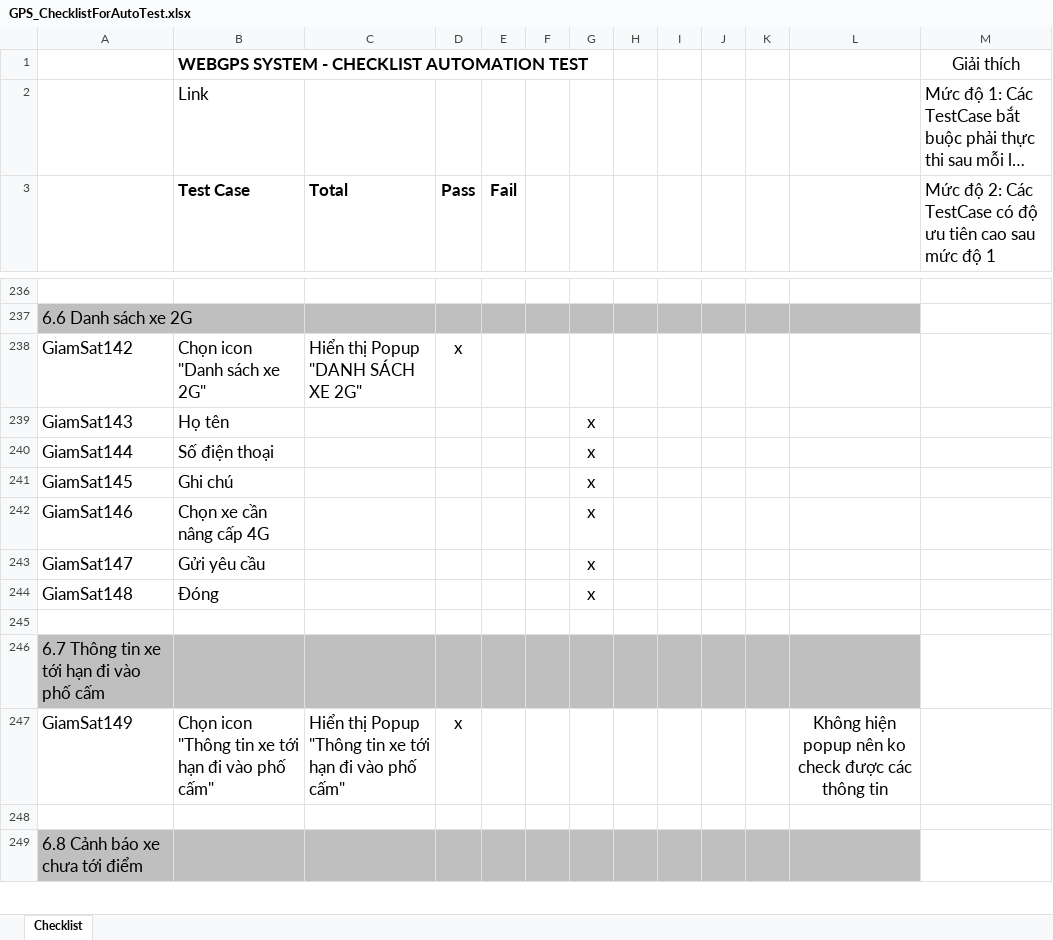
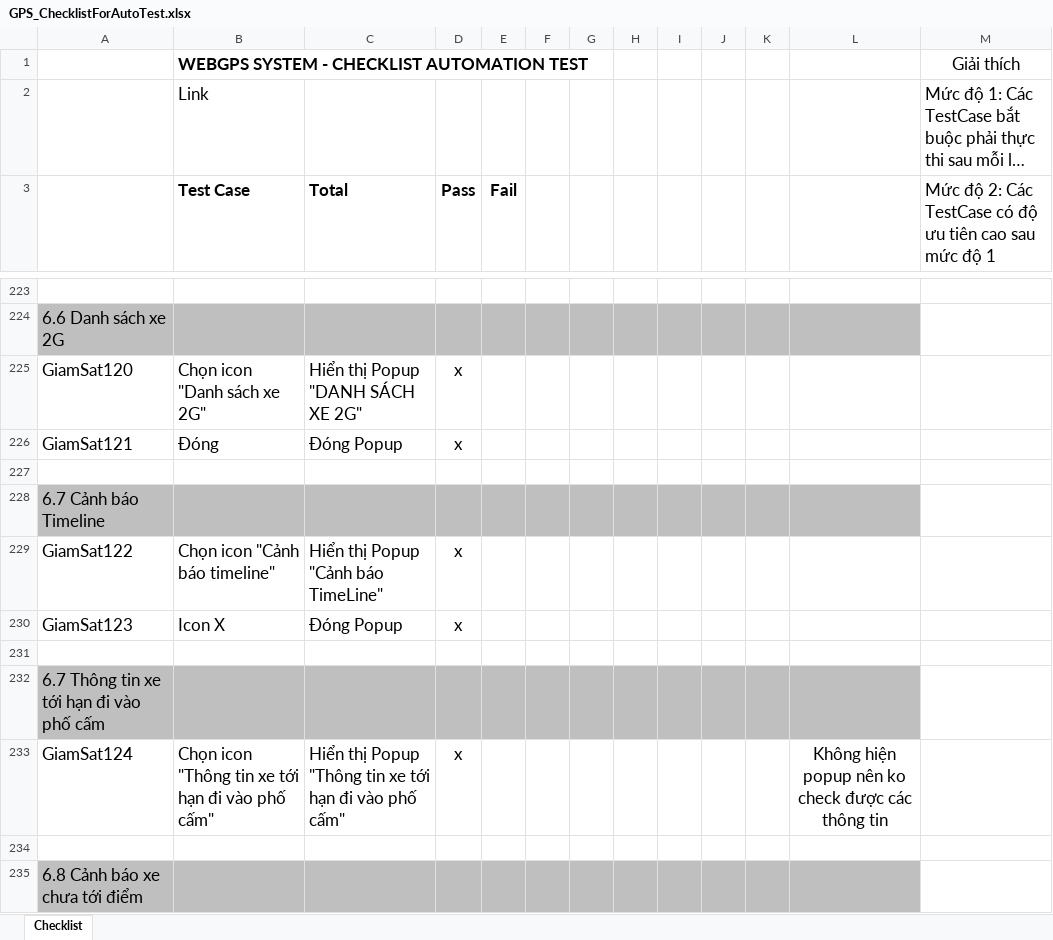
Before and after one commit to truongvck3313/ba_gpsv2, an Excel workbook: GPS_ChecklistForAutoTest.xlsx, sheet Checklist, drawn as a sheet; only a part is shown, gaps mark what is left out; long unchanged cells end in …; values as stored, in another font and other column widths than the file's, no borders; removed rows and columns are numbered as before the commit, all else as after; the diff covers the shown part only; the diff names each change by its address in the sheet, - before the commit and + after, or states it on an @@ line.

```diff
--- a/GPS_ChecklistForAutoTest.xlsx (sheet Checklist)
+++ b/GPS_ChecklistForAutoTest.xlsx (sheet Checklist)
-B224 fill: none
+B224 fill: #BFBFBF
-A225: GiamSat142
+A225: GiamSat120
-row 239: GiamSat143 | Họ tên |  |  |  |  | x
-row 240: GiamSat144 | Số điện thoại |  |  |  |  | x
-row 241: GiamSat145 | Ghi chú |  |  |  |  | x
-row 242: GiamSat146 | Chọn xe cần nâng cấp 4G |  |  |  |  | x
-row 243: GiamSat147 | Gửi yêu cầu |  |  |  |  | x
+row 226: GiamSat121 | Đóng | Đóng Popup | x
-row 227: GiamSat148 | Đóng |  |  |  |  | x
+row 227: (empty)
+row 228: 6.7 Cảnh báo Timeline
+row 229: GiamSat122 | Chọn icon "Cảnh báo timeline" | Hiển thị Popup "Cảnh báo TimeLine" | x
+row 230: GiamSat123 | Icon X | Đóng Popup | x
-A233: GiamSat149
+A233: GiamSat124
```
Also changed, not shown: 5 added rows, 15 removed rows and 48 edited cells elsewhere in this sheet, bangluudulieu_tamthoi.xlsx, rac/GPS_ChecklistForAutoTest.xlsx, 7 other files.
